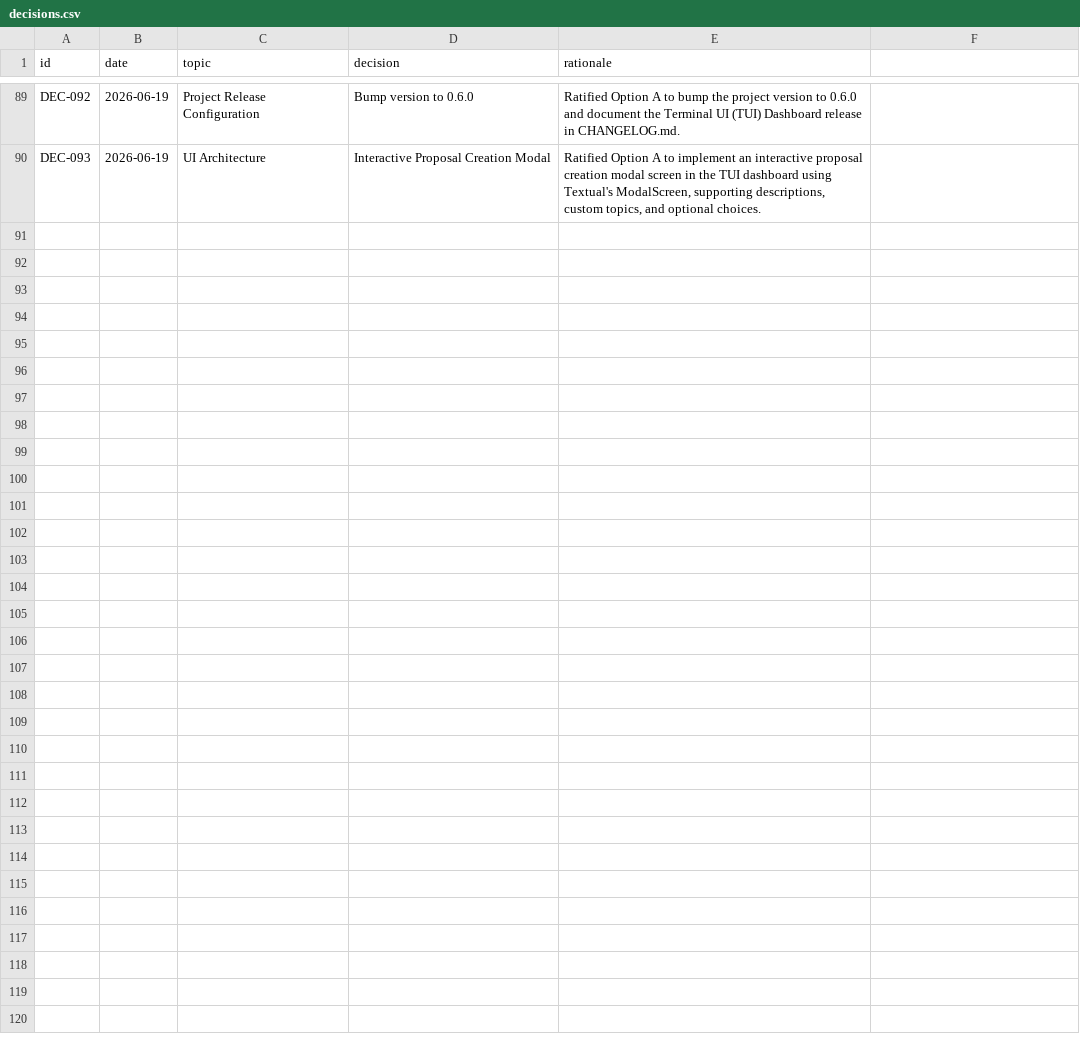
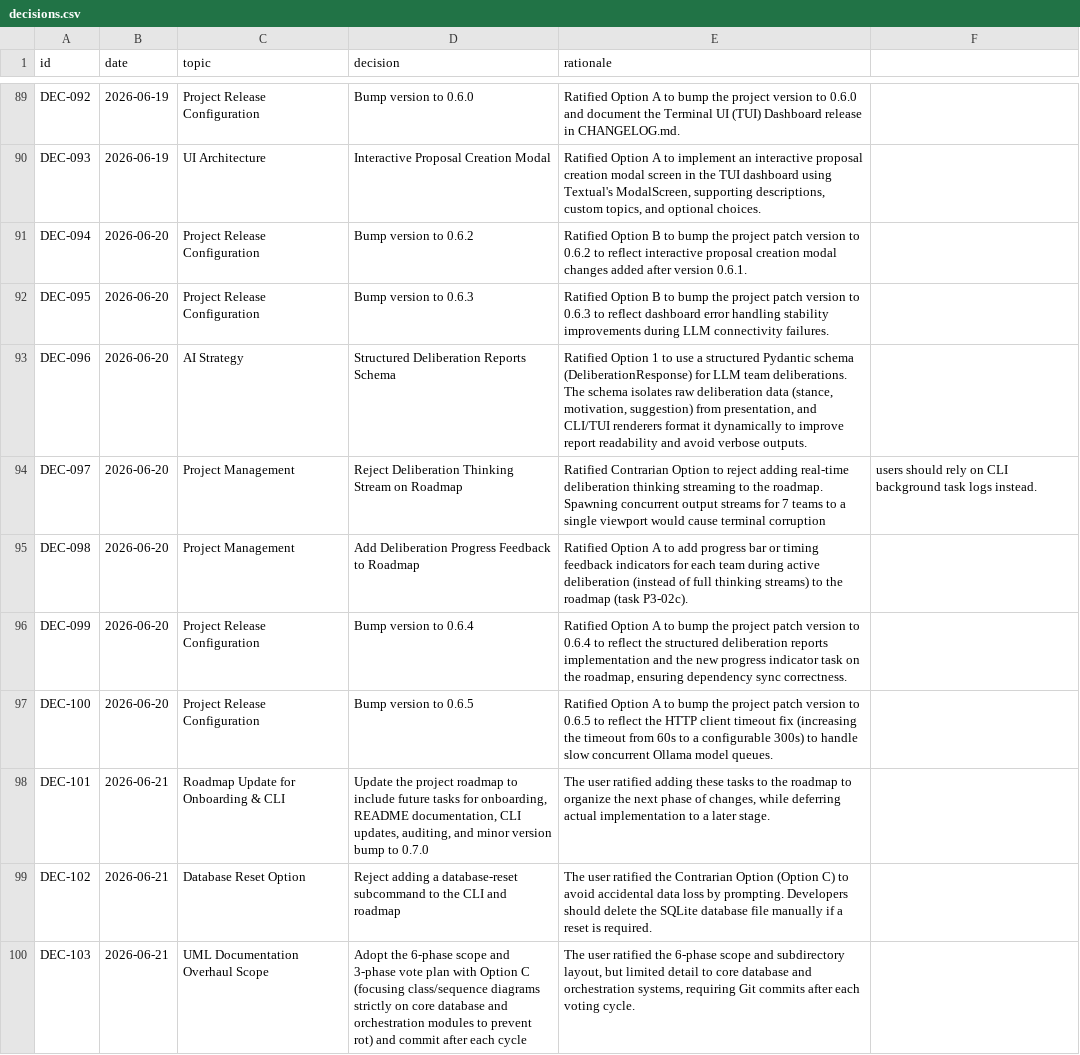
Before and after one commit to suli-g/council-manager, a CSV file: .agents/decisions.csv, drawn as a sheet; only a part is shown, gaps mark what is left out.

Commit message:
docs: vote 1 on UML restructure, create folders, migrate diagrams, and log decisions DEC-101 to DEC-103

```diff
--- a/.agents/decisions.csv
+++ b/.agents/decisions.csv
@@ -90 +90,11 @@ DEC-092;2026-06-19;Project Release Configuration;Bump version to 0.6.0;Ratified
 DEC-093;2026-06-19;UI Architecture;Interactive Proposal Creation Modal;Ratified Option A to implement an interactive proposal creation modal screen in the TUI dashboard using Textual's ModalScreen, supporting descriptions, custom topics, and optional choices.
+DEC-094;2026-06-20;Project Release Configuration;Bump version to 0.6.2;Ratified Option B to bump the project patch version to 0.6.2 to reflect interactive proposal creation modal changes added after version 0.6.1.
+DEC-095;2026-06-20;Project Release Configuration;Bump version to 0.6.3;Ratified Option B to bump the project patch version to 0.6.3 to reflect dashboard error handling stability improvements during LLM connectivity failures.
+DEC-096;2026-06-20;AI Strategy;Structured Deliberation Reports Schema;Ratified Option 1 to use a structured Pydantic schema (DeliberationResponse) for LLM team deliberations. The schema isolates raw deliberation data (stance, motivation, suggestion) from presentation, and CLI/TUI renderers format it dynamically to improve report readability and avoid verbose outputs.
+DEC-097;2026-06-20;Project Management;Reject Deliberation Thinking Stream on Roadmap;Ratified Contrarian Option to reject adding real-time deliberation thinking streaming to the roadmap. Spawning concurrent output streams for 7 teams to a single viewport would cause terminal corruption; users should rely on CLI background task logs instead.
+DEC-098;2026-06-20;Project Management;Add Deliberation Progress Feedback to Roadmap;Ratified Option A to add progress bar or timing feedback indicators for each team during active deliberation (instead of full thinking streams) to the roadmap (task P3-02c).
+DEC-099;2026-06-20;Project Release Configuration;Bump version to 0.6.4;Ratified Option A to bump the project patch version to 0.6.4 to reflect the structured deliberation reports implementation and the new progress indicator task on the roadmap, ensuring dependency sync correctness.
+DEC-100;2026-06-20;Project Release Configuration;Bump version to 0.6.5;Ratified Option A to bump the project patch version to 0.6.5 to reflect the HTTP client timeout fix (increasing the timeout from 60s to a configurable 300s) to handle slow concurrent Ollama model queues.
+DEC-101;2026-06-21;Roadmap Update for Onboarding & CLI;Update the project roadmap to include future tasks for onboarding, README documentation, CLI updates, auditing, and minor version bump to 0.7.0;The user ratified adding these tasks to the roadmap to organize the next phase of changes, while deferring actual implementation to a later stage.
+DEC-102;2026-06-21;Database Reset Option;Reject adding a database-reset subcommand to the CLI and roadmap;The user ratified the Contrarian Option (Option C) to avoid accidental data loss by prompting. Developers should delete the SQLite database file manually if a reset is required.
+DEC-103;2026-06-21;UML Documentation Overhaul Scope;Adopt the 6-phase scope and 3-phase vote plan with Option C (focusing class/sequence diagrams strictly on core database and orchestration modules to prevent rot) and commit after each cycle;The user ratified the 6-phase scope and subdirectory layout, but limited detail to core database and orchestration systems, requiring Git commits after each voting cycle.
```
Also changed, not shown: .agents/alternatives.csv, .agents/audit_decisions.csv, 25 other files.
